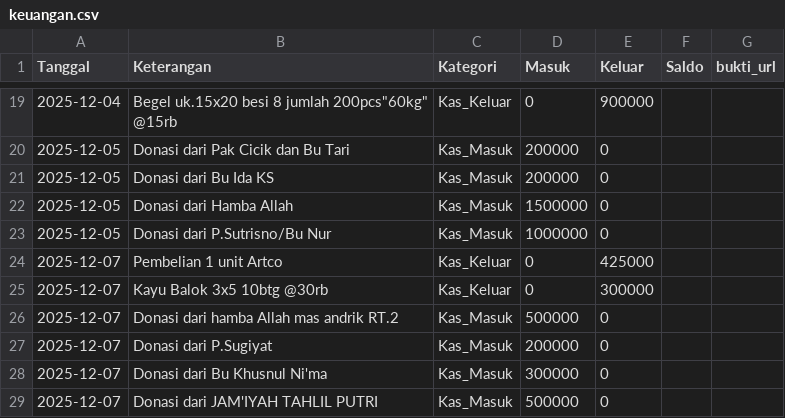
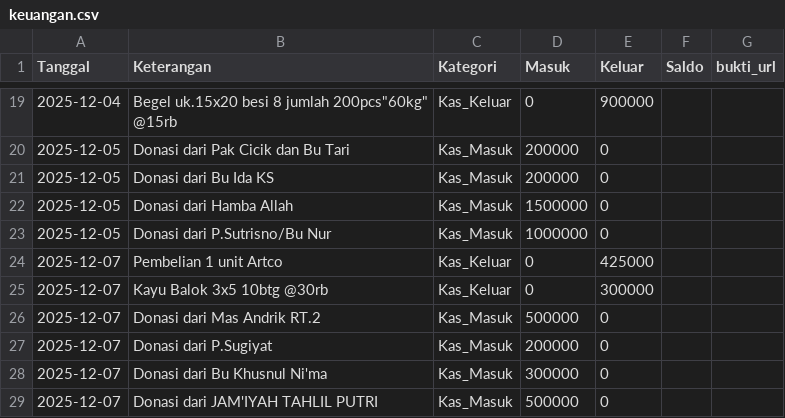
Before and after one commit to mushollaattaqwaklotok/sistem-keuangan-attaqwa, a CSV file: data/keuangan.csv, drawn as a sheet; only a part is shown, gaps mark what is left out.

Commit message:
Update keuangan.csv

```diff
--- a/data/keuangan.csv
+++ b/data/keuangan.csv
@@ -25,3 +25,3 @@ Tanggal,Keterangan,Kategori,Masuk,Keluar,Saldo,bukti_url
 2025-12-07,Kayu Balok 3x5 10btg @30rb,Kas_Keluar,0,300000,,
-2025-12-07,Donasi dari hamba Allah mas andrik RT.2,Kas_Masuk,500000,0,,
+2025-12-07,Donasi dari Mas Andrik RT.2,Kas_Masuk,500000,0,,
 2025-12-07,Donasi dari P.Sugiyat,Kas_Masuk,200000,0,,
```
